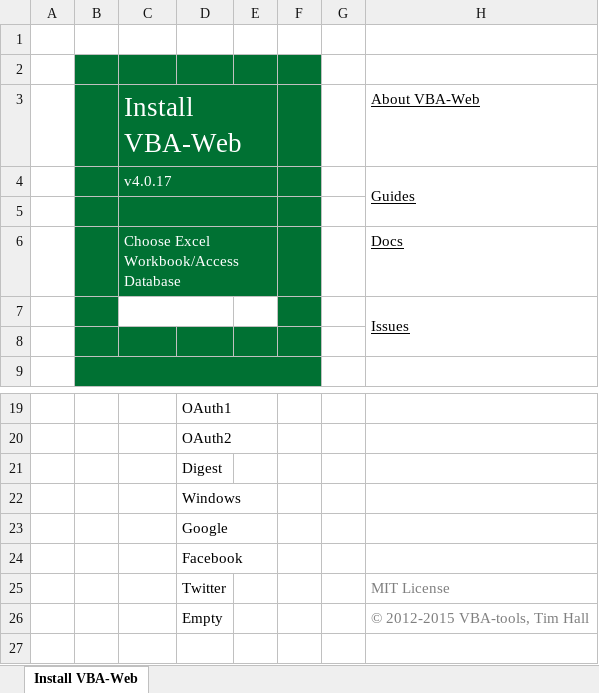
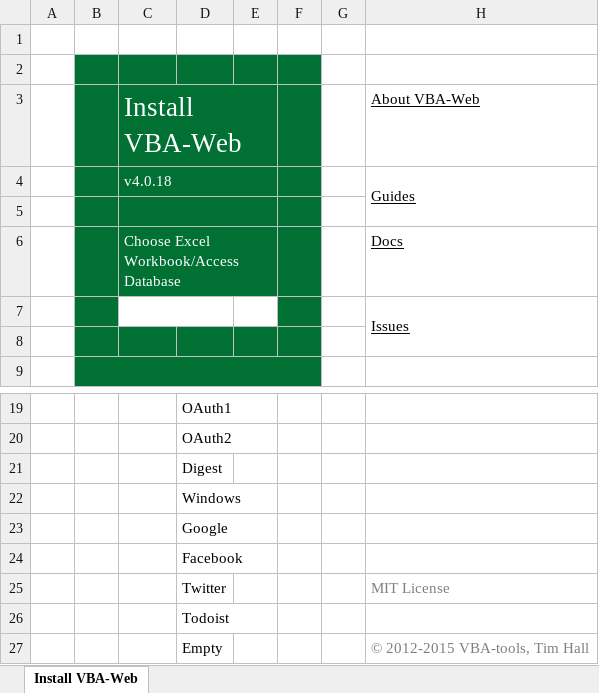
Before and after one commit to VBA-tools/VBA-Web, an Excel workbook: VBA-Web - Installer.xlsm, sheet Install VBA-Web, drawn as a sheet; only a part is shown, gaps mark what is left out; values as stored, in another font and other column widths than the file's, no borders; charts and pictures and conditional formats not drawn; the diff names each change by its address in the sheet, - before the commit and + after, or states it on an @@ line.

```diff
--- a/VBA-Web - Installer.xlsm (sheet Install VBA-Web)
+++ b/VBA-Web - Installer.xlsm (sheet Install VBA-Web)
-C4: v4.0.17
+C4: v4.0.18
+row 26:  |  | FALSE | Todoist
```
Also changed, not shown: charts or pictures, VBA-Web - Blank.xlsm, examples/VBA-Web - Example.xlsm, 11 other files.
